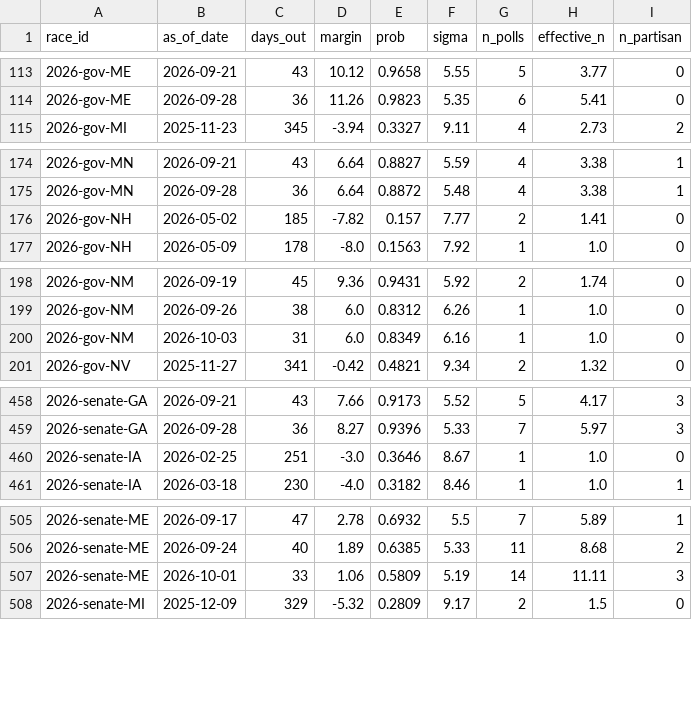
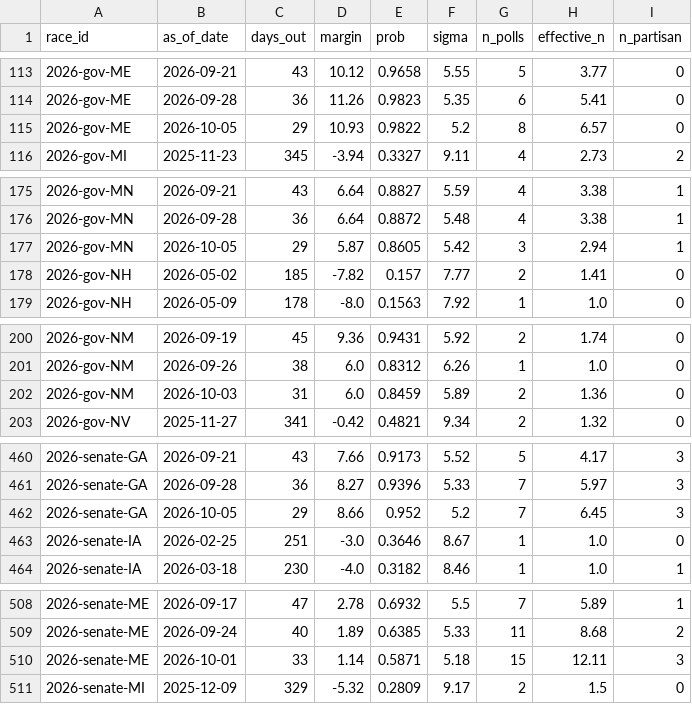
Before and after one commit to cohens714/oddsvspolls, a CSV file: data/poll_history.csv, drawn as a sheet; only a part is shown, gaps mark what is left out; the diff covers the shown part only.

```diff
--- a/data/poll_history.csv
+++ b/data/poll_history.csv
@@ -114,2 +114,3 @@ race_id,as_of_date,days_out,margin,prob,sigma,n_polls,effective_n,n_partisan
 2026-gov-ME,2026-09-28,36,11.26,0.9823,5.35,6,5.41,0
+2026-gov-ME,2026-10-05,29,10.93,0.9822,5.2,8,6.57,0
 2026-gov-MI,2025-11-23,345,-3.94,0.3327,9.11,4,2.73,2
@@ -175,2 +176,3 @@ race_id,as_of_date,days_out,margin,prob,sigma,n_polls,effective_n,n_partisan
 2026-gov-MN,2026-09-28,36,6.64,0.8872,5.48,4,3.38,1
+2026-gov-MN,2026-10-05,29,5.87,0.8605,5.42,3,2.94,1
 2026-gov-NH,2026-05-02,185,-7.82,0.157,7.77,2,1.41,0
@@ -199,3 +201,3 @@ race_id,as_of_date,days_out,margin,prob,sigma,n_polls,effective_n,n_partisan
 2026-gov-NM,2026-09-26,38,6.0,0.8312,6.26,1,1.0,0
-2026-gov-NM,2026-10-03,31,6.0,0.8349,6.16,1,1.0,0
+2026-gov-NM,2026-10-03,31,6.0,0.8459,5.89,2,1.36,0
 2026-gov-NV,2025-11-27,341,-0.42,0.4821,9.34,2,1.32,0
@@ -459,2 +461,3 @@ race_id,as_of_date,days_out,margin,prob,sigma,n_polls,effective_n,n_partisan
 2026-senate-GA,2026-09-28,36,8.27,0.9396,5.33,7,5.97,3
+2026-senate-GA,2026-10-05,29,8.66,0.952,5.2,7,6.45,3
 2026-senate-IA,2026-02-25,251,-3.0,0.3646,8.67,1,1.0,0
@@ -506,3 +509,3 @@ race_id,as_of_date,days_out,margin,prob,sigma,n_polls,effective_n,n_partisan
 2026-senate-ME,2026-09-24,40,1.89,0.6385,5.33,11,8.68,2
-2026-senate-ME,2026-10-01,33,1.06,0.5809,5.19,14,11.11,3
+2026-senate-ME,2026-10-01,33,1.14,0.5871,5.18,15,12.11,3
 2026-senate-MI,2025-12-09,329,-5.32,0.2809,9.17,2,1.5,0
```
Also changed, not shown: 3 edited cells elsewhere in this file, data/poll_averages.csv, data/poll_probabilities.csv, 3 other files.
